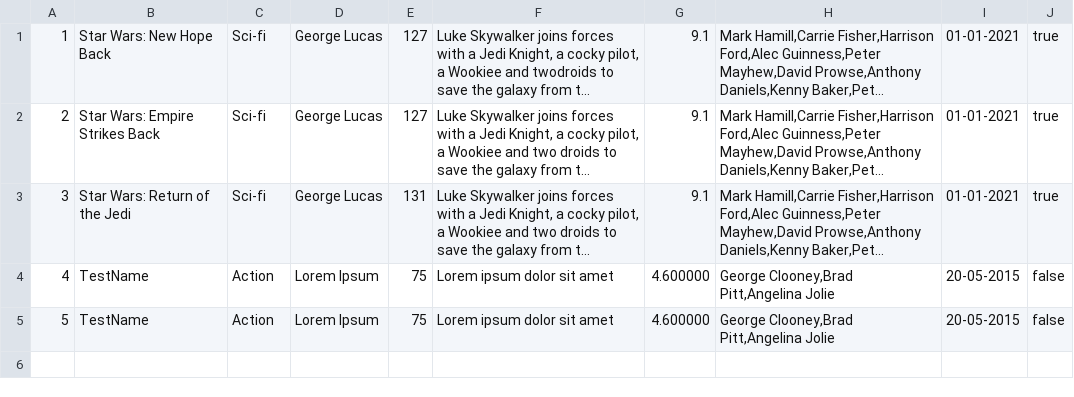
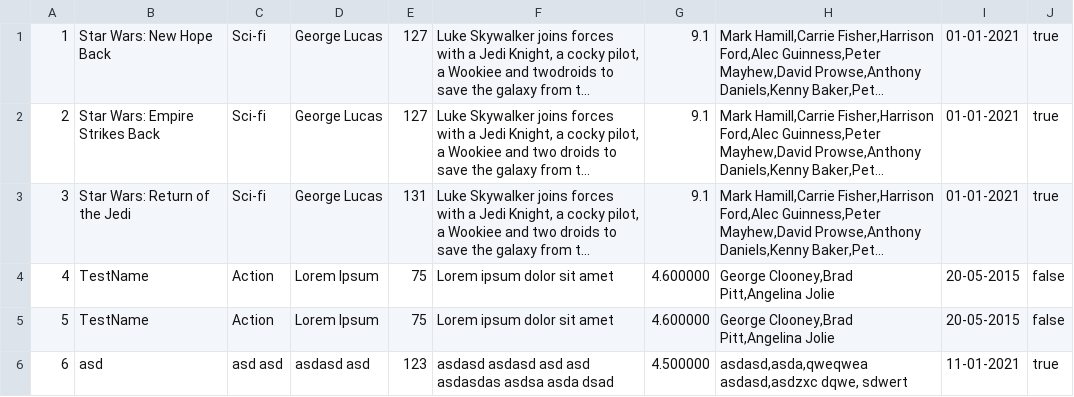
Before and after one commit to Miwoli/WSTI-VideoRental-Project, a CSV file: movies.csv, drawn as a sheet; long unchanged cells end in ….

Commit message:
Work on movies, users and auth

```diff
--- a/movies.csv
+++ b/movies.csv
@@ -5 +5,2 @@
 5;TestName;Action;Lorem Ipsum;75;Lorem ipsum dolor sit amet;4.600000;George Clooney,Brad Pitt,Angelina Jolie;20-05-2015;false
+6;asd;asd asd;asdasd asd ;123;asdasd asdasd asd asd asdasdas asdsa asda dsad;4.500000;asdasd,asda,qweqwea asdasd,asdzxc dqwe, sdwert;11-01-2021;true
```
Also changed, not shown: 16 other files.
